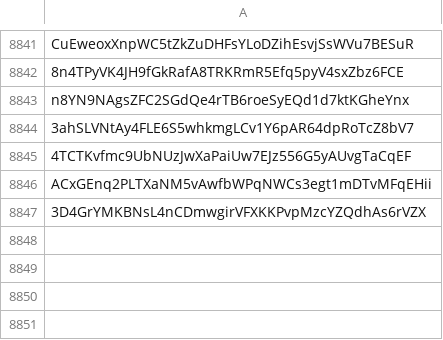
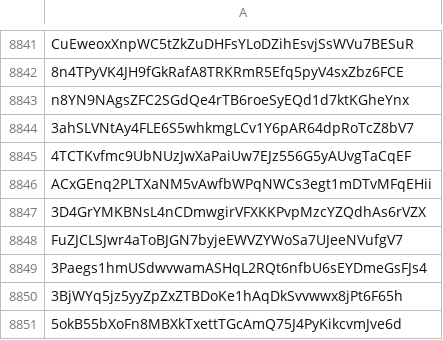
Before and after one commit to wavesplatform/waves-community, a CSV file: Scam tokens according to the opinion of Waves Community.csv, drawn as a sheet; only a part is shown, gaps mark what is left out; the diff names each change by its address in the sheet, - before the commit and + after, or states it on an @@ line.

Commit message:
Updates

```diff
--- a/Scam tokens according to the opinion of Waves Community.csv
+++ b/Scam tokens according to the opinion of Waves Community.csv
+row 8848: FuZJCLSJwr4aToBJGN7byjeEWVZYWoSa7UJeeNVufgV7
+row 8849: 3Paegs1hmUSdwvwamASHqL2RQt6nfbU6sEYDmeGsFJs4
+row 8850: 3BjWYq5jz5yyZpZxZTBDoKe1hAqDkSvvwwx8jPt6F65h
+row 8851: 5okB55bXoFn8MBXkTxettTGcAmQ75J4PyKikcvmJve6d
```
